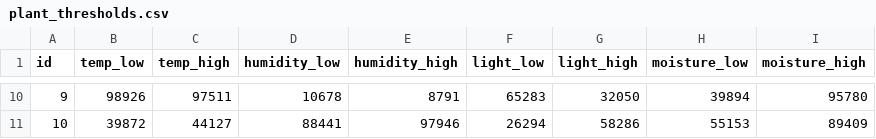
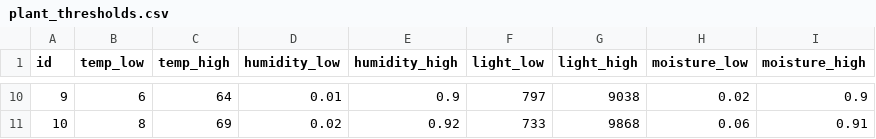
Before and after one commit to s3664421/BLTS, a CSV file: main/src/main/resources/config/liquibase/fake-data/plant_thresholds.csv, drawn as a sheet; only a part is shown, gaps mark what is left out; the diff covers the shown part only.

```diff
--- a/main/src/main/resources/config/liquibase/fake-data/plant_thresholds.csv
+++ b/main/src/main/resources/config/liquibase/fake-data/plant_thresholds.csv
@@ -10,2 +10,2 @@ id;temp_low;temp_high;humidity_low;humidity_high;light_low;light_high;moisture_l
-9;98926;97511;10678;8791;65283;32050;39894;95780
-10;39872;44127;88441;97946;26294;58286;55153;89409
+9;6;64;0.01;0.9;797;9038;0.02;0.9
+10;8;69;0.02;0.92;733;9868;0.06;0.91
```
Also changed, not shown: 64 edited cells elsewhere in this file, main/src/main/resources/config/liquibase/fake-data/customer.csv, main/src/main/resources/config/liquibase/fake-data/data_reading.csv, 2 other files.
